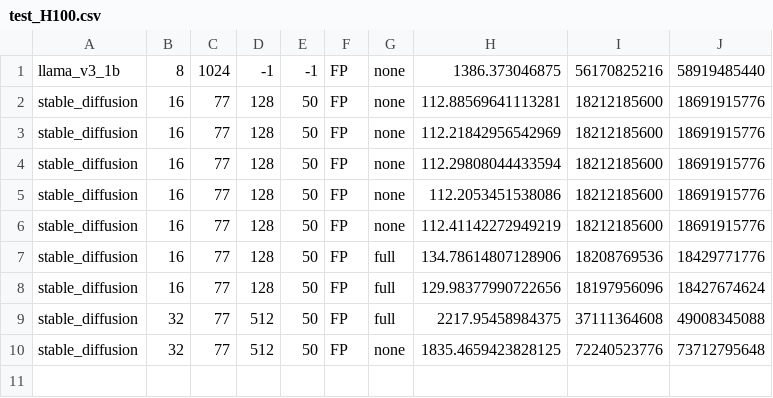
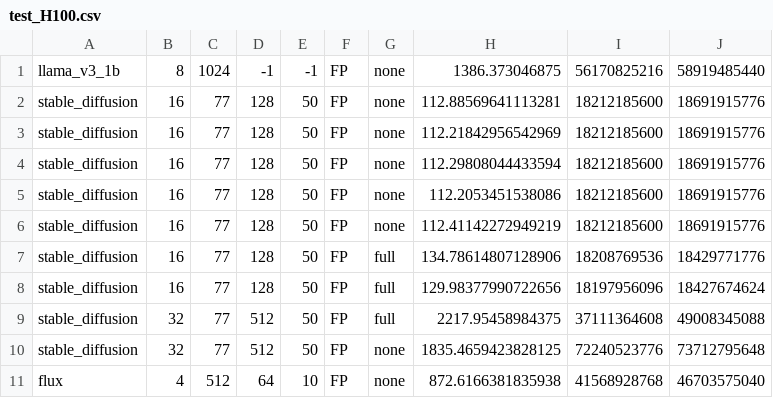
Before and after one commit to ag228/mem-run-estimator-fork, a CSV file: outputs/test_H100.csv, drawn as a sheet.

Commit message:
Added FSDP to FLUX

```diff
--- a/outputs/test_H100.csv
+++ b/outputs/test_H100.csv
@@ -10 +10,2 @@ stable_diffusion,32,77,512,50,FP,full,2217.95458984375,37111364608,49008345088
 stable_diffusion,32,77,512,50,FP,none,1835.4659423828125,72240523776,73712795648
+flux,4,512,64,10,FP,none,872.6166381835938,41568928768,46703575040
```
Also changed, not shown: 4 other files.
